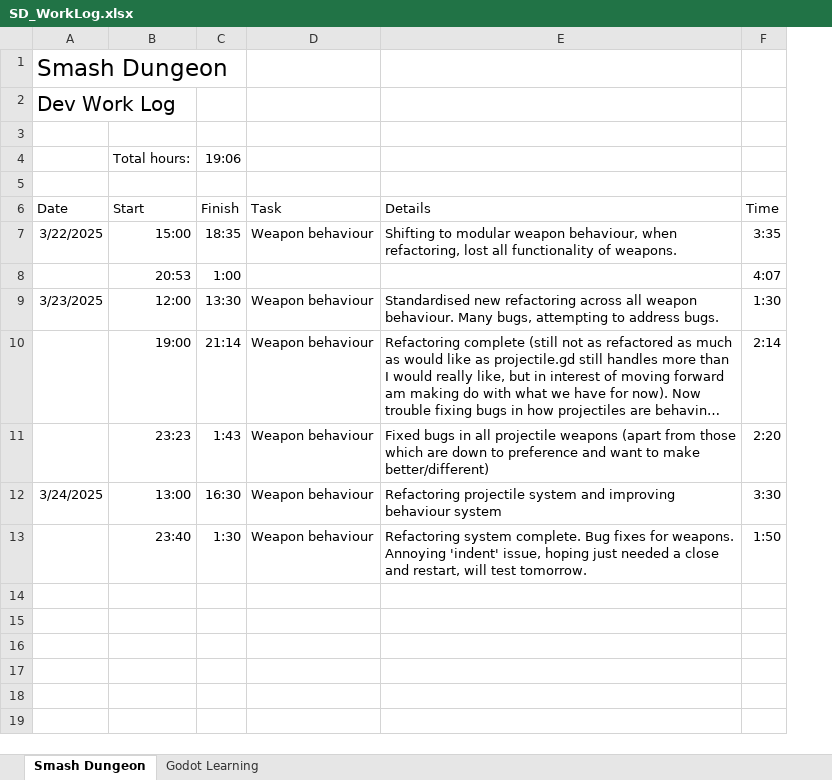
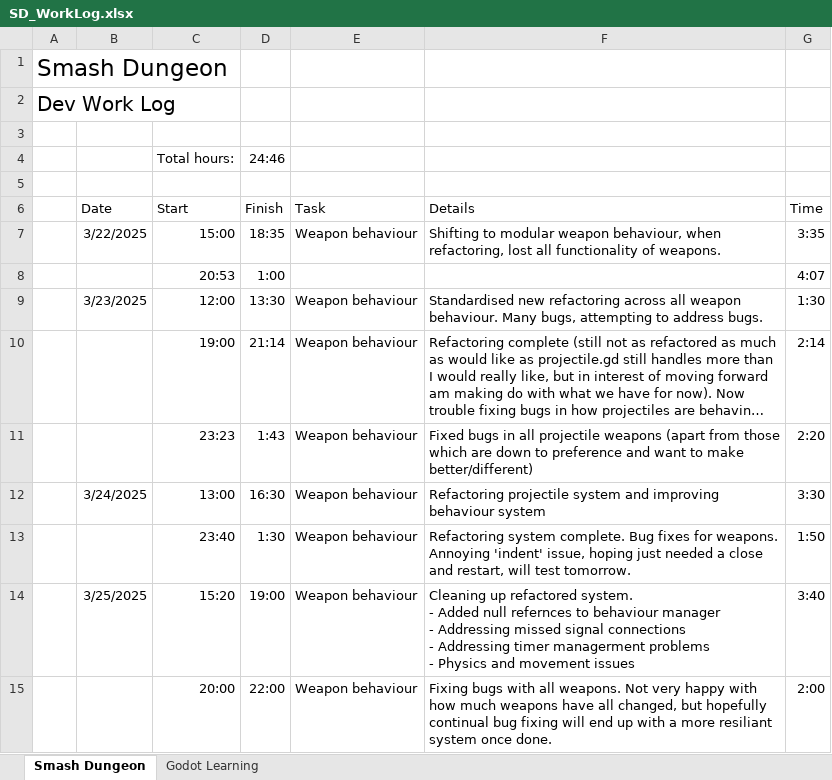
Before and after one commit to adam-j-s/dungeonsmash, an Excel workbook: SD_WorkLog.xlsx, sheet Smash Dungeon, drawn as a sheet; long unchanged cells end in …; values as stored, in another font and other column widths than the file's, no borders; table styles not drawn; removed rows and columns are numbered as before the commit, all else as after; ↵ is a line break in a cell; the diff names each change by its address in the sheet, - before the commit and + after, or states it on an @@ line.

Commit message:
Cleaned up weapon system. Now moving on to fixing all weapon behaviors

```diff
--- a/SD_WorkLog.xlsx (sheet Smash Dungeon)
+++ b/SD_WorkLog.xlsx (sheet Smash Dungeon)
+column A, row 1: Smash Dungeon
-row 1: Smash Dungeon
-row 2: Dev Work Log
+row 2: Dev Work Log
+row 3: (empty)
-D4 (Finish): 19:06
+D4 (Finish): 24:46
+row 14:  | 3/25/2025 | 15:20 | 19:00 | Weapon behaviour | Cleaning up refactored system. ↵ - Added null refernces to behaviour manager ↵ - Addressing missed signal connections ↵ - Addressing timer managerment problems ↵ - Physics and movement issues | 3:40
+row 15:  |  | 20:00 | 22:00 | Weapon behaviour | Fixing bugs with all weapons. Not very happy with how much weapons have all changed, but hopefully continual bug fixing will end up with a more resiliant system once done. | 2:00
```
Also changed, not shown: formulas that keep their value, 12 other files.
